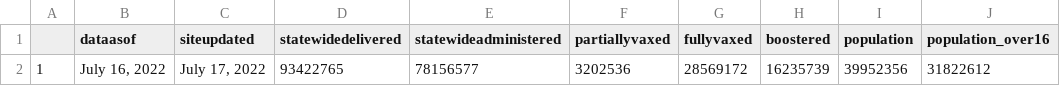
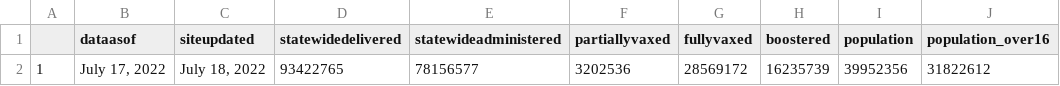
Before and after one commit to abcotvdata/CA-Vaccines, a CSV file: ca-vaccine-data/total-ca-vaccines-today.csv, drawn as a sheet.

Commit message:
GitHub Update CA Vaccine Totals Data 2022-07-18

```diff
--- a/ca-vaccine-data/total-ca-vaccines-today.csv
+++ b/ca-vaccine-data/total-ca-vaccines-today.csv
@@ -1,2 +1,2 @@
 "","dataasof","siteupdated","statewidedelivered","statewideadministered","partiallyvaxed","fullyvaxed","boostered","population","population_over16"
-"1","July 16, 2022","July 17, 2022","93422765","78156577","3202536","28569172","16235739",39952356,31822612
+"1","July 17, 2022","July 18, 2022","93422765","78156577","3202536","28569172","16235739",39952356,31822612
```
